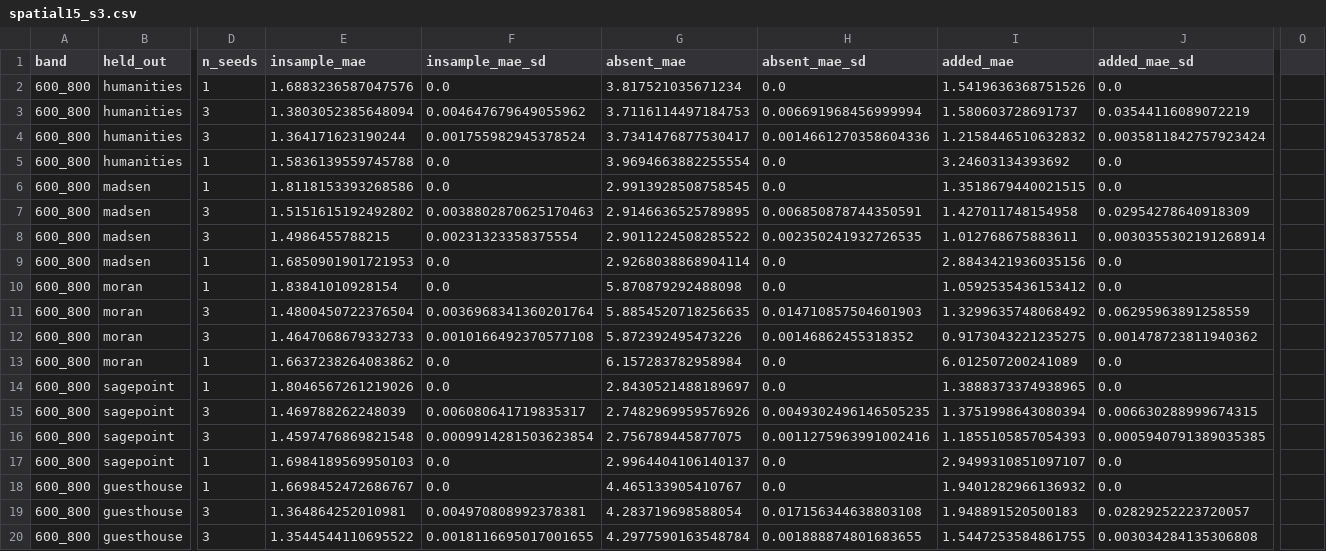
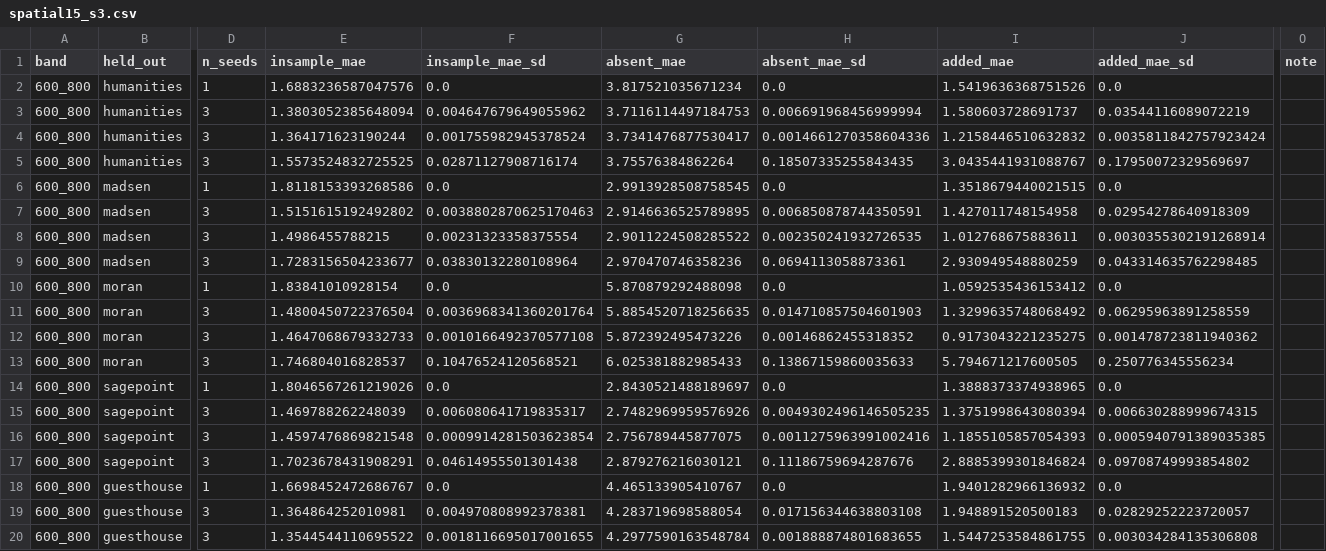
Before and after one commit to Demii-7/spectrum-usage, a CSV file: evaluation/results/spatial15_s3.csv, drawn as a sheet; only a part is shown, gaps mark what is left out; the diff covers the shown part only; the diff names each change by its address in the sheet, - before the commit and + after, or states it on an @@ line.

```diff
--- a/evaluation/results/spatial15_s3.csv
+++ b/evaluation/results/spatial15_s3.csv
-O1: (empty)
+O1: note
-D5 (n_seeds): 1
+D5 (n_seeds): 3
-E5 (insample_mae): 1.5836139559745788
+E5 (insample_mae): 1.5573524832725525
-F5 (insample_mae_sd): 0.0
+F5 (insample_mae_sd): 0.02871127908716174
-G5 (absent_mae): 3.9694663882255554
+G5 (absent_mae): 3.75576384862264
-H5 (absent_mae_sd): 0.0
+H5 (absent_mae_sd): 0.18507335255843435
-I5 (added_mae): 3.24603134393692
+I5 (added_mae): 3.0435441931088767
-J5 (added_mae_sd): 0.0
+J5 (added_mae_sd): 0.17950072329569697
-D9 (n_seeds): 1
+D9 (n_seeds): 3
-E9 (insample_mae): 1.6850901901721953
+E9 (insample_mae): 1.7283156504233677
-F9 (insample_mae_sd): 0.0
+F9 (insample_mae_sd): 0.03830132280108964
-G9 (absent_mae): 2.9268038868904114
+G9 (absent_mae): 2.970470746358236
-H9 (absent_mae_sd): 0.0
+H9 (absent_mae_sd): 0.0694113058873361
-I9 (added_mae): 2.8843421936035156
+I9 (added_mae): 2.930949548880259
-J9 (added_mae_sd): 0.0
+J9 (added_mae_sd): 0.043314635762298485
-D13 (n_seeds): 1
+D13 (n_seeds): 3
-E13 (insample_mae): 1.6637238264083862
+E13 (insample_mae): 1.746804016828537
-F13 (insample_mae_sd): 0.0
+F13 (insample_mae_sd): 0.10476524120568521
-G13 (absent_mae): 6.157283782958984
+G13 (absent_mae): 6.025381882985433
-H13 (absent_mae_sd): 0.0
+H13 (absent_mae_sd): 0.13867159860035633
-I13 (added_mae): 6.012507200241089
+I13 (added_mae): 5.794671217600505
-J13 (added_mae_sd): 0.0
+J13 (added_mae_sd): 0.250776345556234
-D17 (n_seeds): 1
+D17 (n_seeds): 3
-E17 (insample_mae): 1.6984189569950103
+E17 (insample_mae): 1.7023678431908291
-F17 (insample_mae_sd): 0.0
+F17 (insample_mae_sd): 0.04614955501301438
-G17 (absent_mae): 2.9964404106140137
+G17 (absent_mae): 2.879276216030121
-H17 (absent_mae_sd): 0.0
+H17 (absent_mae_sd): 0.11186759694287676
-I17 (added_mae): 2.9499310851097107
+I17 (added_mae): 2.8885399301846824
-J17 (added_mae_sd): 0.0
+J17 (added_mae_sd): 0.09708749993854802
```
Also changed, not shown: 56 edited cells elsewhere in this file, evaluation/results/map_construction_vs_per_receiver.csv, evaluation/results/spatial15_coverage.csv, 8 other files.
